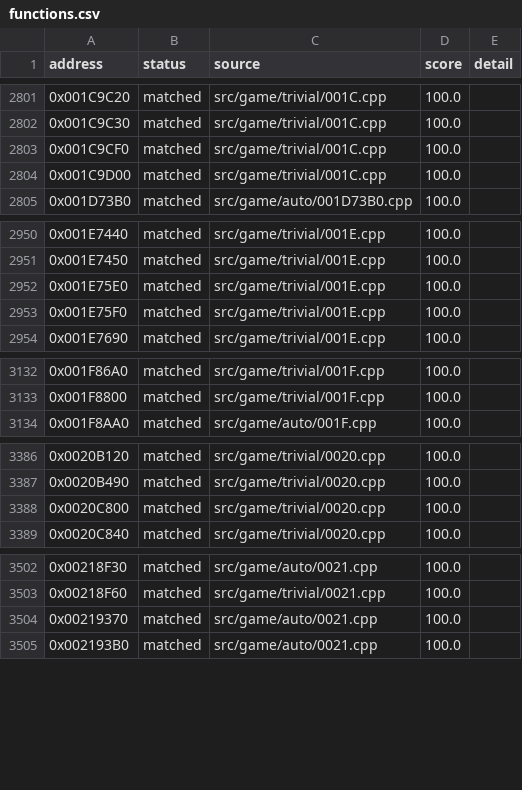
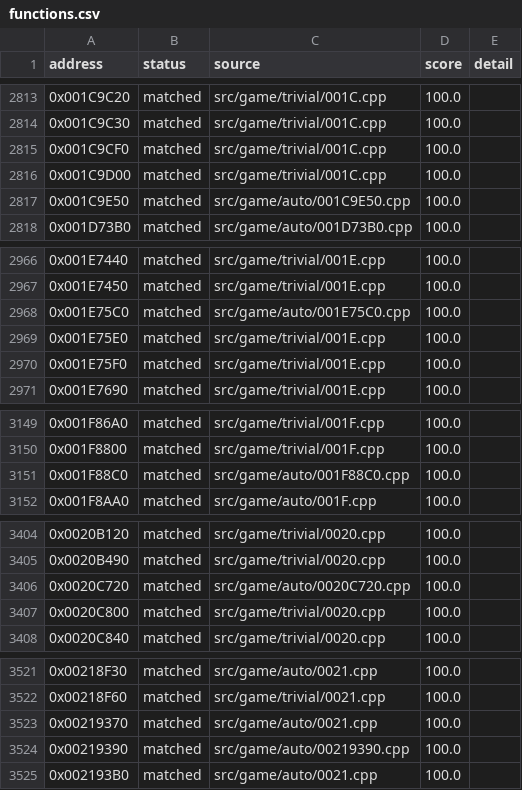
Before and after one commit to julian-perge/bustin-out-recomp, a CSV file: config/functions.csv, drawn as a sheet; only a part is shown, gaps mark what is left out; the diff covers the shown part only; the diff names each change by its address in the sheet, - before the commit and + after, or states it on an @@ line.

Commit message:
match: night batch 11, 19 of 20 matched

```diff
--- a/config/functions.csv
+++ b/config/functions.csv
+row 2817: 0x001C9E50 | matched | src/game/auto/001C9E50.cpp | 100.0
+row 2968: 0x001E75C0 | matched | src/game/auto/001E75C0.cpp | 100.0
+row 3151: 0x001F88C0 | matched | src/game/auto/001F88C0.cpp | 100.0
+row 3406: 0x0020C720 | matched | src/game/auto/0020C720.cpp | 100.0
+row 3524: 0x00219390 | matched | src/game/auto/00219390.cpp | 100.0
```
Also changed, not shown: 15 added rows elsewhere in this file, 20 other files.
